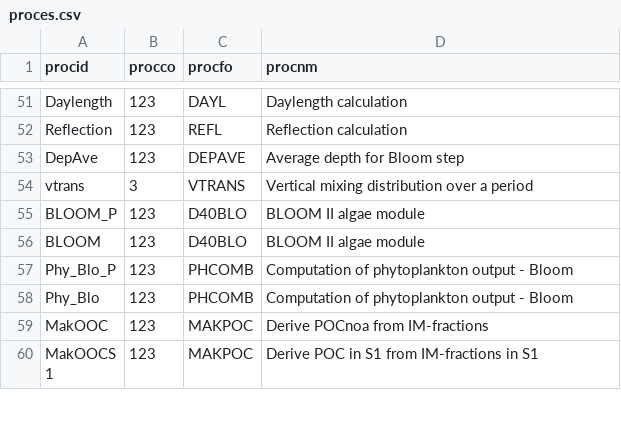
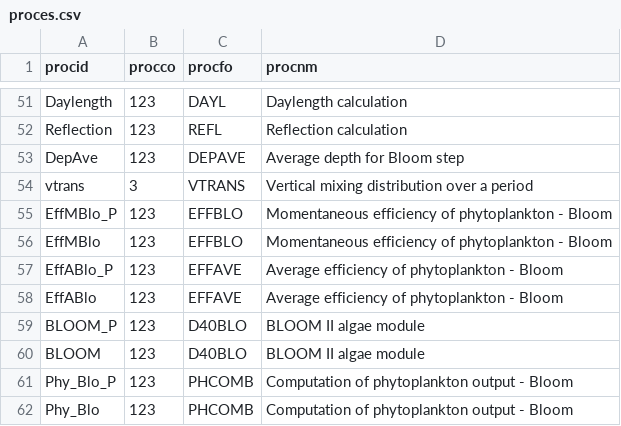
Before and after one commit to eawag-surface-waters-research/Delft3D, a CSV file: src/engines_gpl/waq/packages/waq_kernel/src/waq_tables/proces.csv, drawn as a sheet; only a part is shown, gaps mark what is left out; the shorter side is filled out with more unchanged rows.

```diff
--- a/src/engines_gpl/waq/packages/waq_kernel/src/waq_tables/proces.csv
+++ b/src/engines_gpl/waq/packages/waq_kernel/src/waq_tables/proces.csv
@@ -54,2 +54,6 @@ procid,procco,procfo,procnm
 "vtrans    ",  3,"VTRANS    ","Vertical mixing distribution over a period        "
+"EffMBlo_P ",123,"EFFBLO    ","Momentaneous efficiency of phytoplankton - Bloom  "
+"EffMBlo   ",123,"EFFBLO    ","Momentaneous efficiency of phytoplankton - Bloom  "
+"EffABlo_P ",123,"EFFAVE    ","Average efficiency of phytoplankton - Bloom       "
+"EffABlo   ",123,"EFFAVE    ","Average efficiency of phytoplankton - Bloom       "
 "BLOOM_P   ",123,"D40BLO    ","BLOOM II algae module                             "
```
Also changed, not shown: src/engines_gpl/waq/packages/waq_kernel/src/waq_tables/con_sub.csv, src/engines_gpl/waq/packages/waq_kernel/src/waq_tables/inputs.csv, 28 other files.
